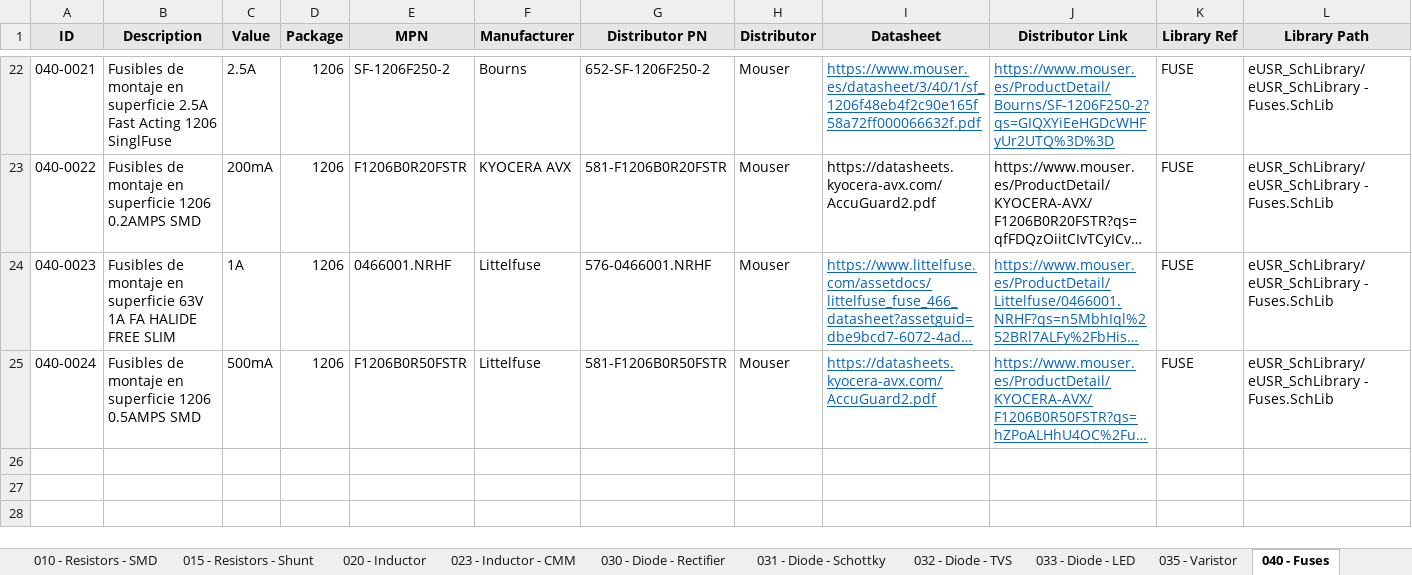
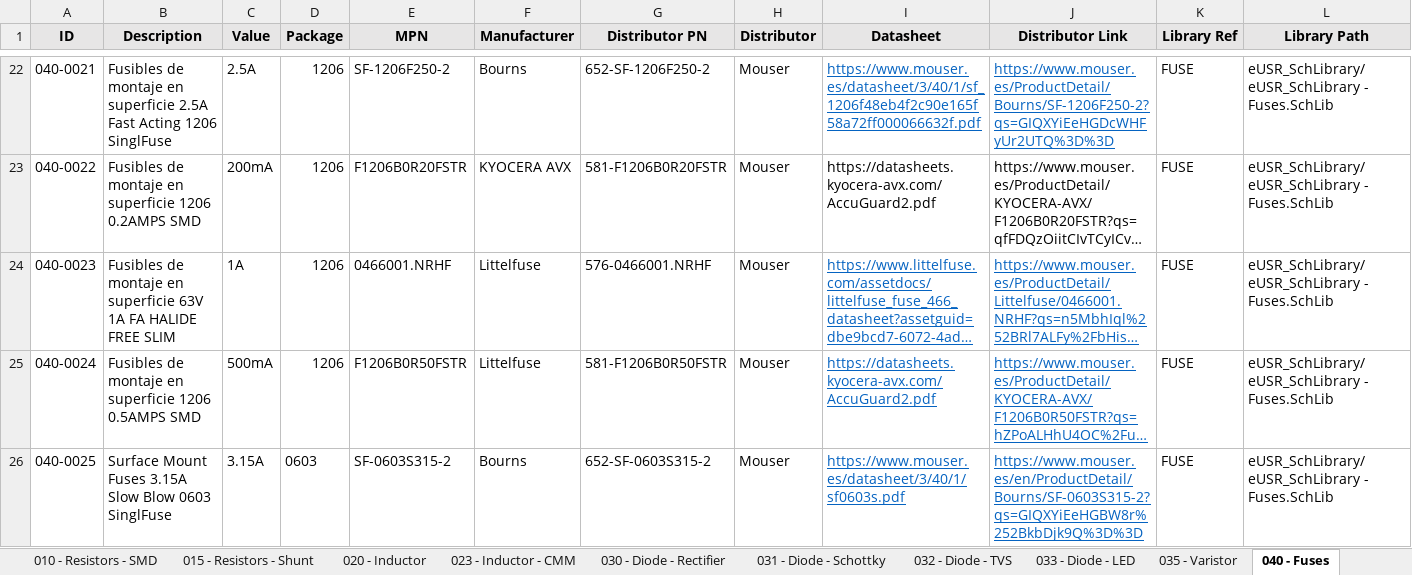
Before and after one commit to Gustavo-Gago/LIB, an Excel workbook: eUSR_Database.xlsx, sheet 040 - Fuses, drawn as a sheet; only a part is shown, gaps mark what is left out; long unchanged cells end in …; values as stored, in another font and other column widths than the file's, no borders; rows hold the shown columns only; the diff names each change by its address in the sheet, - before the commit and + after, or states it on an @@ line.

```diff
--- a/eUSR_Database.xlsx (sheet 040 - Fuses)
+++ b/eUSR_Database.xlsx (sheet 040 - Fuses)
+row 26: 040-0025 | Surface Mount Fuses 3.15A Slow Blow 0603 SinglFuse | 3.15A | 0603 | SF-0603S315-2 | Bourns | 652-SF-0603S315-2 | Mouser | https://www.mouser.es/datasheet/3/40/1/sf0603s.pdf | https://www.mouser.es/en/ProductDetail/Bourns/SF-0603S315-2?qs=GIQXYiEeHGBW8r%252BkbDjk9Q%3D%3D | FUSE | eUSR_SchLibrary/eUSR_SchLibrary - Fuses.SchLib
```
Also changed, not shown: 1 other file.
